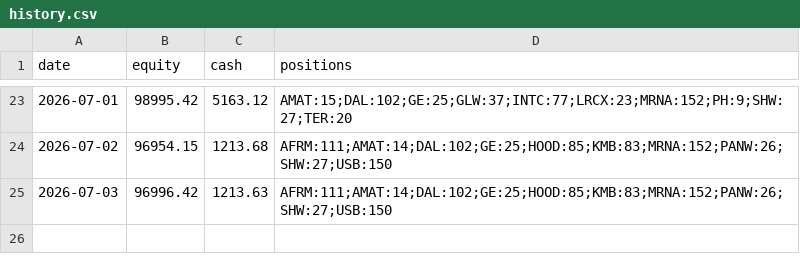
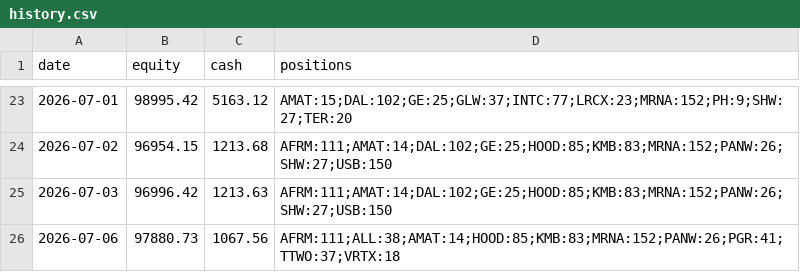
Before and after one commit to imurayuto4-tech/invest-bot, a CSV file: history.csv, drawn as a sheet; only a part is shown, gaps mark what is left out; the diff names each change by its address in the sheet, - before the commit and + after, or states it on an @@ line.

Commit message:
log 2026-07-06

```diff
--- a/history.csv
+++ b/history.csv
+row 26: 2026-07-06 | 97880.73 | 1067.56 | AFRM:111;ALL:38;AMAT:14;HOOD:85;KMB:83;MRNA:152;PANW:26;PGR:41;TTWO:37;VRTX:18
```
